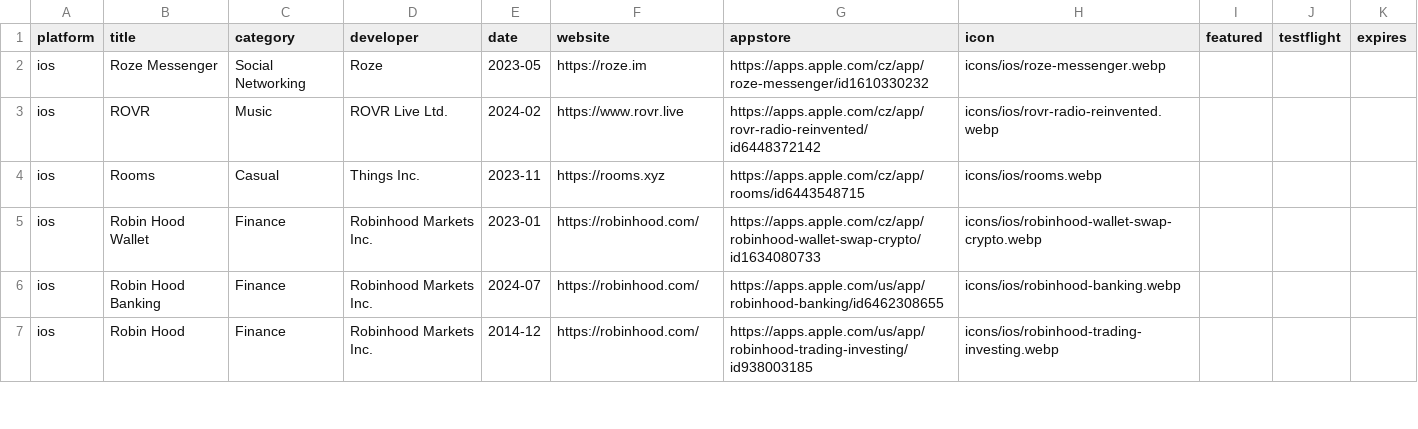
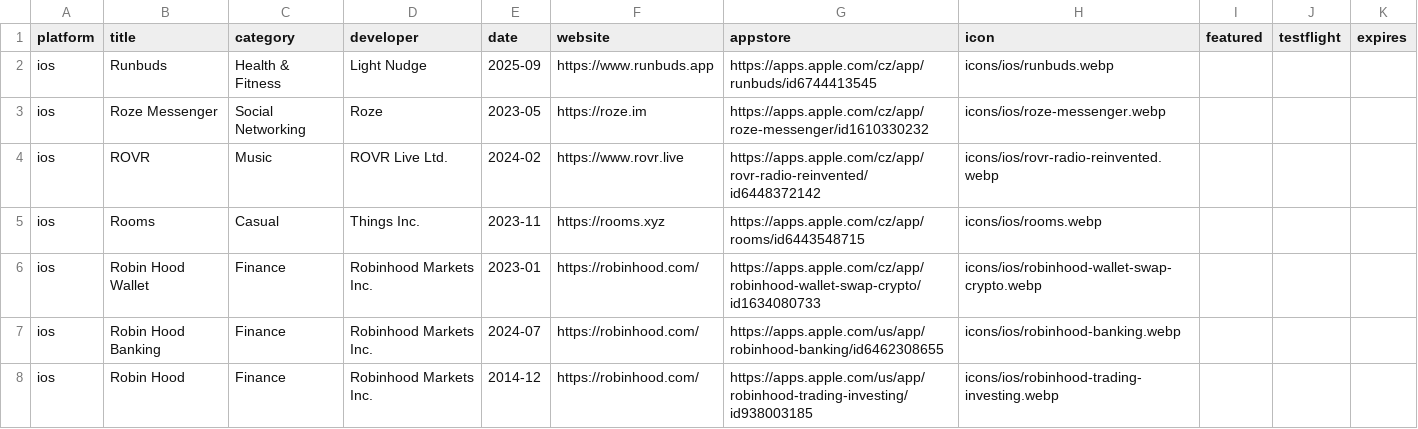
Before and after one commit to Manekenthe/IconSpace, a CSV file: data/apps.csv, drawn as a sheet; only a part is shown; the diff names each change by its address in the sheet, - before the commit and + after, or states it on an @@ line.

Commit message:
Update apps.csv

```diff
--- a/data/apps.csv
+++ b/data/apps.csv
+row 2: ios | Runbuds | Health & Fitness | Light Nudge | 2025-09 | https://www.runbuds.app | https://apps.apple.com/cz/app/runbuds/id6744413545 | icons/ios/runbuds.webp
```
